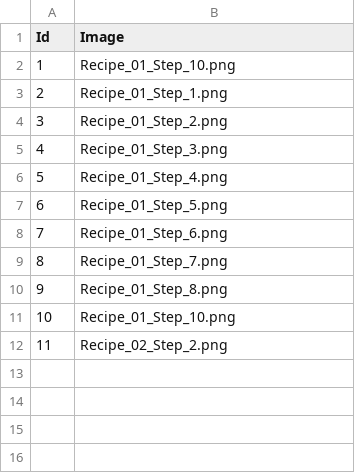
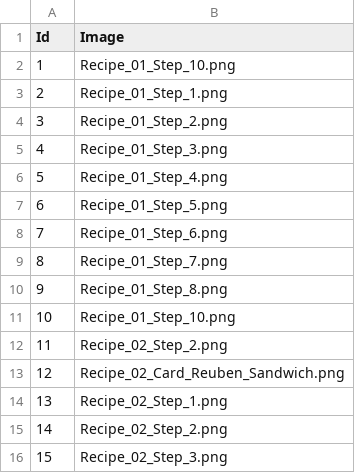
Before and after one commit to C16-MIWNN/Project1-Cat_Overflow, a CSV file: src/main/resources/example_data/image.csv, drawn as a sheet; the diff names each change by its address in the sheet, - before the commit and + after, or states it on an @@ line.

```diff
--- a/src/main/resources/example_data/image.csv
+++ b/src/main/resources/example_data/image.csv
+row 13: 12 | Recipe_02_Card_Reuben_Sandwich.png
+row 14: 13 | Recipe_02_Step_1.png
+row 15: 14 | Recipe_02_Step_2.png
+row 16: 15 | Recipe_02_Step_3.png
```
Also changed, not shown: src/main/resources/example_data/ingredient.csv, src/main/resources/example_data/ingredientRecipe.csv, 10 other files.
